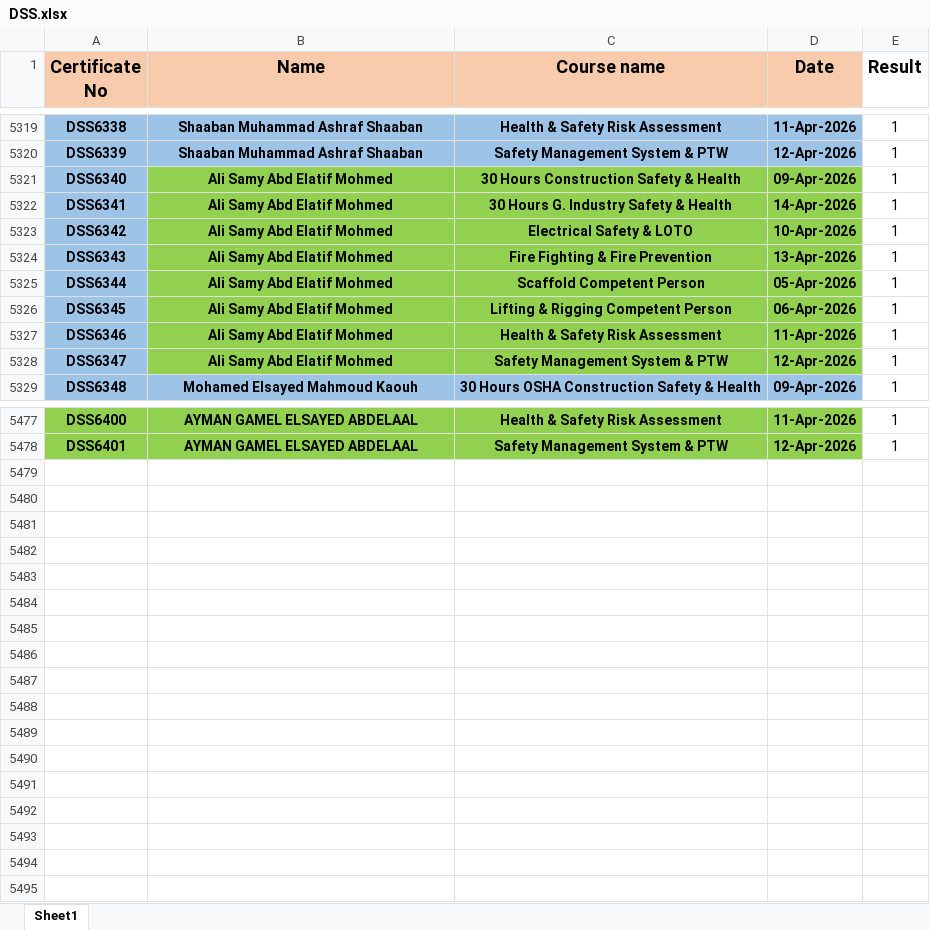
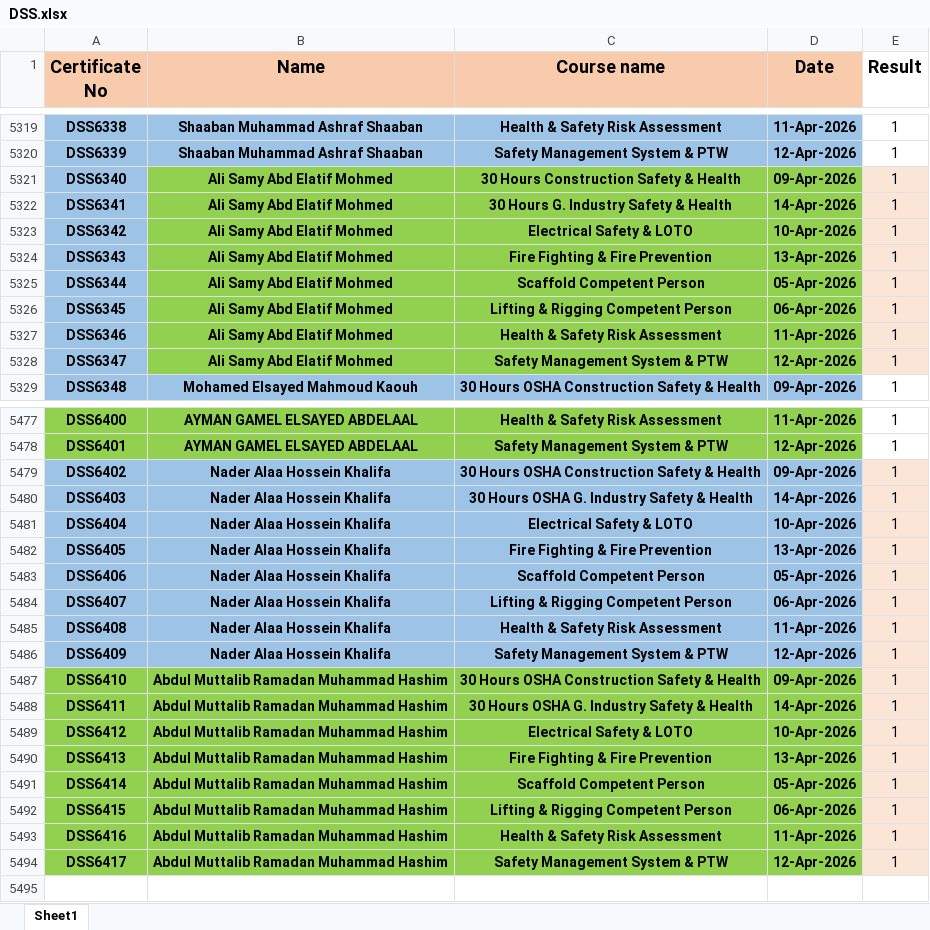
Before and after one commit to ahmedbendarey111/DSS_2025, an Excel workbook: DSS.xlsx, sheet Sheet1, drawn as a sheet; only a part is shown, gaps mark what is left out; values as stored, in another font and other column widths than the file's, no borders; the diff covers the shown part only; the diff names each change by its address in the sheet, - before the commit and + after, or states it on an @@ line.

Commit message:
Add files via upload

```diff
--- a/DSS.xlsx (sheet Sheet1)
+++ b/DSS.xlsx (sheet Sheet1)
-E5321:E5328 fill: none
+E5321:E5328 fill: #FBE5D6
-row 5479: (empty)
+row 5479: DSS6402 | Nader Alaa Hossein Khalifa | 30 Hours OSHA Construction Safety & Health | 09-Apr-2026 | 1
-A5479:D5486 fill: none
+A5479:D5486 fill: #9DC3E6
-E5479:E5494 fill: none
+E5479:E5494 fill: #FBE5D6
-row 5480: (empty)
+row 5480: DSS6403 | Nader Alaa Hossein Khalifa | 30 Hours OSHA G. Industry Safety & Health | 14-Apr-2026 | 1
-row 5481: (empty)
+row 5481: DSS6404 | Nader Alaa Hossein Khalifa | Electrical Safety & LOTO | 10-Apr-2026 | 1
-row 5482: (empty)
+row 5482: DSS6405 | Nader Alaa Hossein Khalifa | Fire Fighting & Fire Prevention | 13-Apr-2026 | 1
-row 5483: (empty)
+row 5483: DSS6406 | Nader Alaa Hossein Khalifa | Scaffold Competent Person | 05-Apr-2026 | 1
-row 5484: (empty)
+row 5484: DSS6407 | Nader Alaa Hossein Khalifa | Lifting & Rigging Competent Person | 06-Apr-2026 | 1
-row 5485: (empty)
+row 5485: DSS6408 | Nader Alaa Hossein Khalifa | Health & Safety Risk Assessment | 11-Apr-2026 | 1
-row 5486: (empty)
+row 5486: DSS6409 | Nader Alaa Hossein Khalifa | Safety Management System & PTW | 12-Apr-2026 | 1
-row 5487: (empty)
+row 5487: DSS6410 | Abdul Muttalib Ramadan Muhammad Hashim | 30 Hours OSHA Construction Safety & Health | 09-Apr-2026 | 1
-A5487:D5494 fill: none
+A5487:D5494 fill: #92D050
-row 5488: (empty)
+row 5488: DSS6411 | Abdul Muttalib Ramadan Muhammad Hashim | 30 Hours OSHA G. Industry Safety & Health | 14-Apr-2026 | 1
-row 5489: (empty)
+row 5489: DSS6412 | Abdul Muttalib Ramadan Muhammad Hashim | Electrical Safety & LOTO | 10-Apr-2026 | 1
-row 5490: (empty)
+row 5490: DSS6413 | Abdul Muttalib Ramadan Muhammad Hashim | Fire Fighting & Fire Prevention | 13-Apr-2026 | 1
-row 5491: (empty)
+row 5491: DSS6414 | Abdul Muttalib Ramadan Muhammad Hashim | Scaffold Competent Person | 05-Apr-2026 | 1
-row 5492: (empty)
+row 5492: DSS6415 | Abdul Muttalib Ramadan Muhammad Hashim | Lifting & Rigging Competent Person | 06-Apr-2026 | 1
-row 5493: (empty)
+row 5493: DSS6416 | Abdul Muttalib Ramadan Muhammad Hashim | Health & Safety Risk Assessment | 11-Apr-2026 | 1
-row 5494: (empty)
+row 5494: DSS6417 | Abdul Muttalib Ramadan Muhammad Hashim | Safety Management System & PTW | 12-Apr-2026 | 1
```
Also changed, not shown: cell formats elsewhere in this sheet.
